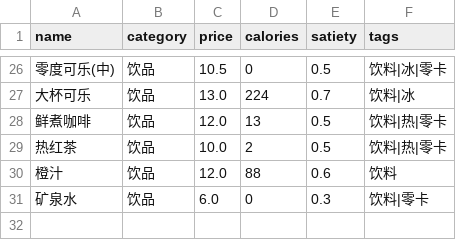
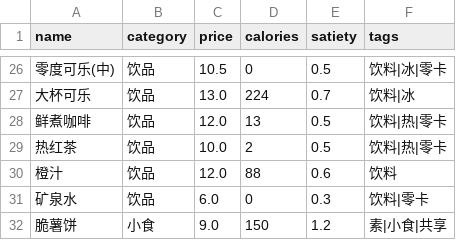
Before and after one commit to Ni-Guvara/mcd-meal-planner, a CSV file: skill/references/menu.csv, drawn as a sheet; only a part is shown, gaps mark what is left out; the diff names each change by its address in the sheet, - before the commit and + after, or states it on an @@ line.

Commit message:
feat: 券最优匹配——逐券枚举实减+凑单陷阱判断+双路对比

```diff
--- a/skill/references/menu.csv
+++ b/skill/references/menu.csv
+row 32: 脆薯饼 | 小食 | 9.0 | 150 | 1.2 | 素|小食|共享
```
